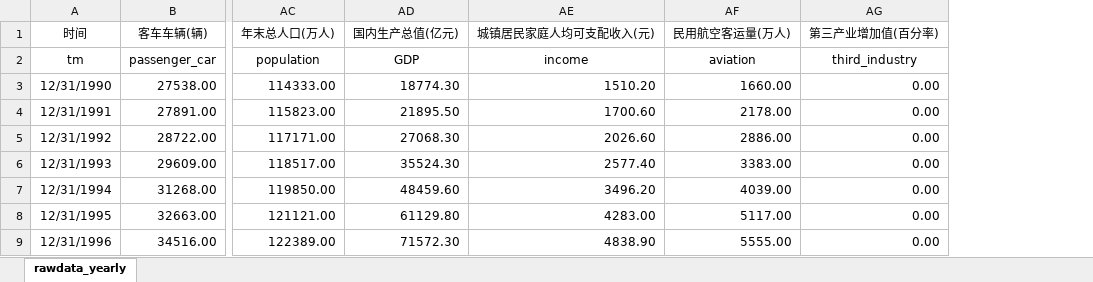
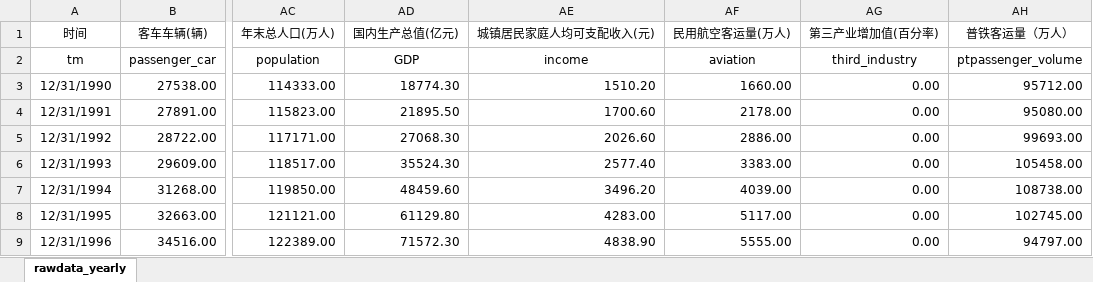
Before and after one commit to Lzzya/railwayIdx, an Excel workbook: RailIndexPrj/rawdata_yearly.xlsx, sheet rawdata_yearly, drawn as a sheet; only a part is shown, gaps mark what is left out; values as stored, in another font and other column widths than the file's, no borders; the diff names each change by its address in the sheet, - before the commit and + after, or states it on an @@ line.

Commit message:
2016-12-2运输合成指数、铁路机车与普铁客运量、货运量修改部分
rawdata_yearly.xlsx增加了一列普铁客运量数据
trans_index_x12。xlsx将环比换为同比
程序修改了对应的部分。

```diff
--- a/RailIndexPrj/rawdata_yearly.xlsx (sheet rawdata_yearly)
+++ b/RailIndexPrj/rawdata_yearly.xlsx (sheet rawdata_yearly)
+column AH (普铁客运量（万人）), rows 2-9: ptpassenger_volume | 95712.00 | 95080.00 | 99693.00 | 105458.00 | 108738.00 | 102745.00 | 94797.00
```
Also changed, not shown: RailIndexPrj/trans_index_x12.xlsx, 2 other files.
